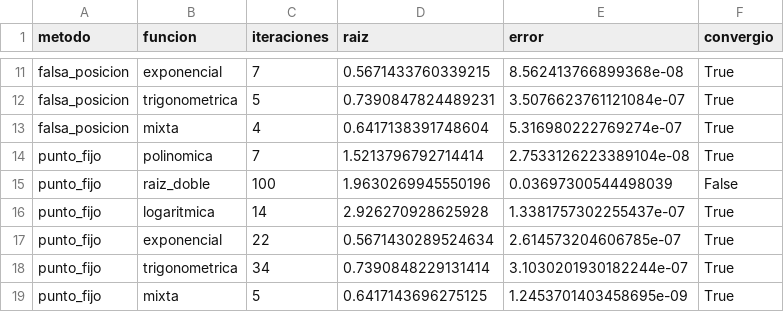
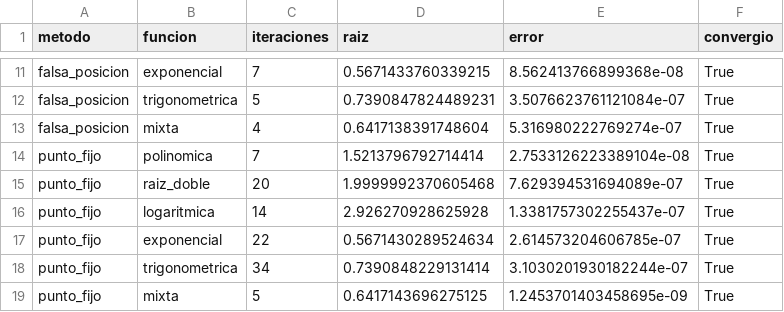
Before and after one commit to Cristobal-Espinosa/evaluacion2-busqueda-raices, a CSV file: src/data/resumen_convergencia.csv, drawn as a sheet; only a part is shown, gaps mark what is left out.

```diff
--- a/src/data/resumen_convergencia.csv
+++ b/src/data/resumen_convergencia.csv
@@ -14,3 +14,3 @@ falsa_posicion,mixta,4,0.6417138391748604,5.316980222769274e-07,True
 punto_fijo,polinomica,7,1.5213796792714414,2.7533126223389104e-08,True
-punto_fijo,raiz_doble,100,1.9630269945550196,0.03697300544498039,False
+punto_fijo,raiz_doble,20,1.9999992370605468,7.629394531694089e-07,True
 punto_fijo,logaritmica,14,2.926270928625928,1.3381757302255437e-07,True
```
Also changed, not shown: src/data/orden_convergencia.csv, 2 other files.
